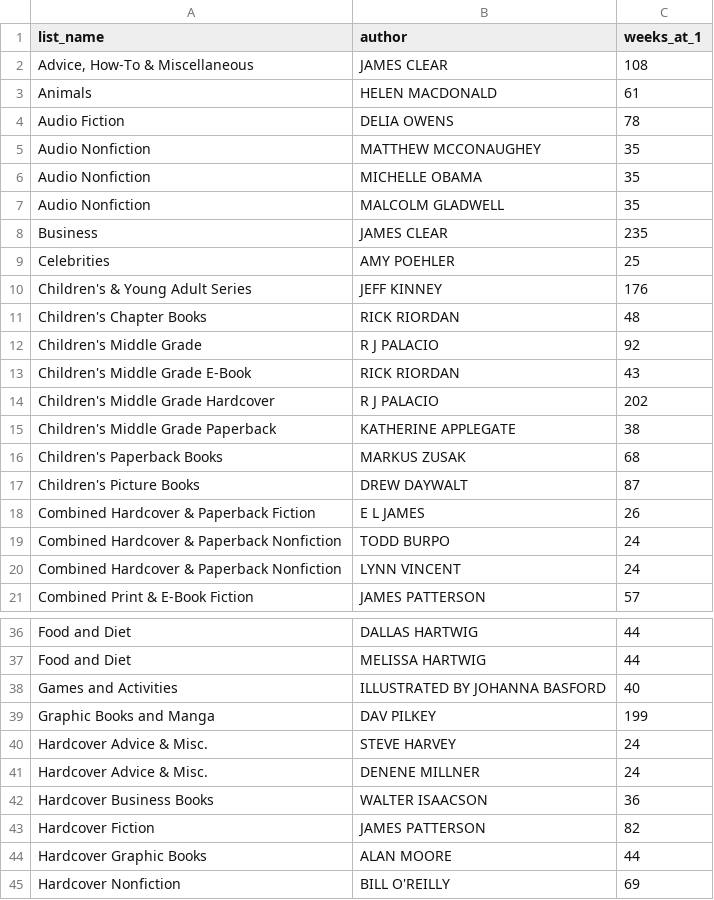
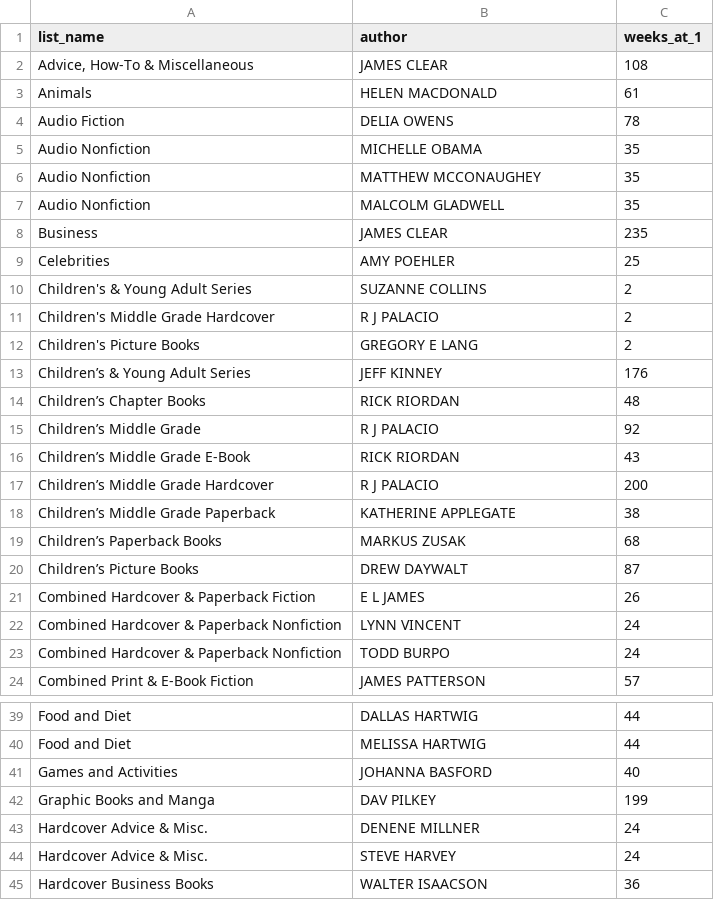
Before and after one commit to jbigurraarmida/nyt-bestsellers-data-analysis, a CSV file: sql/query results/authors-with-most-weeks-rank1.csv, drawn as a sheet; only a part is shown, gaps mark what is left out; the shorter side is filled out with more unchanged rows; addresses are those after the commit; the diff covers the shown part only; the diff names each change by its address in the sheet, - before the commit and + after, or states it on an @@ line.

```diff
--- a/sql/query results/authors-with-most-weeks-rank1.csv
+++ b/sql/query results/authors-with-most-weeks-rank1.csv
@@ row 6 moved to row 5: Audio Nonfiction @@
+row 10: Children's & Young Adult Series | SUZANNE COLLINS | 2
+row 11: Children's Middle Grade Hardcover | R J PALACIO | 2
+row 12: Children's Picture Books | GREGORY E LANG | 2
-A13 (list_name): Children's & Young Adult Series
+A13 (list_name): Children’s & Young Adult Series
-A14 (list_name): Children's Chapter Books
+A14 (list_name): Children’s Chapter Books
-A15 (list_name): Children's Middle Grade
+A15 (list_name): Children’s Middle Grade
-A16 (list_name): Children's Middle Grade E-Book
+A16 (list_name): Children’s Middle Grade E-Book
-A17 (list_name): Children's Middle Grade Hardcover
+A17 (list_name): Children’s Middle Grade Hardcover
-C17 (weeks_at_1): 202
+C17 (weeks_at_1): 200
-A18 (list_name): Children's Middle Grade Paperback
+A18 (list_name): Children’s Middle Grade Paperback
-A19 (list_name): Children's Paperback Books
+A19 (list_name): Children’s Paperback Books
-A20 (list_name): Children's Picture Books
+A20 (list_name): Children’s Picture Books
@@ row 20 moved to row 22: Combined Hardcover & Paperback Nonfictio… @@
-B41 (author): ILLUSTRATED BY JOHANNA BASFORD
+B41 (author): JOHANNA BASFORD
@@ row 41 moved to row 43: Hardcover Advice & Misc. @@
```
Also changed, not shown: 4 moved rows elsewhere in this file, sql/query results/authors-most-time-on-list-never-rank1.csv, sql/query results/average-weeks-at-1.csv, 4 other files.
